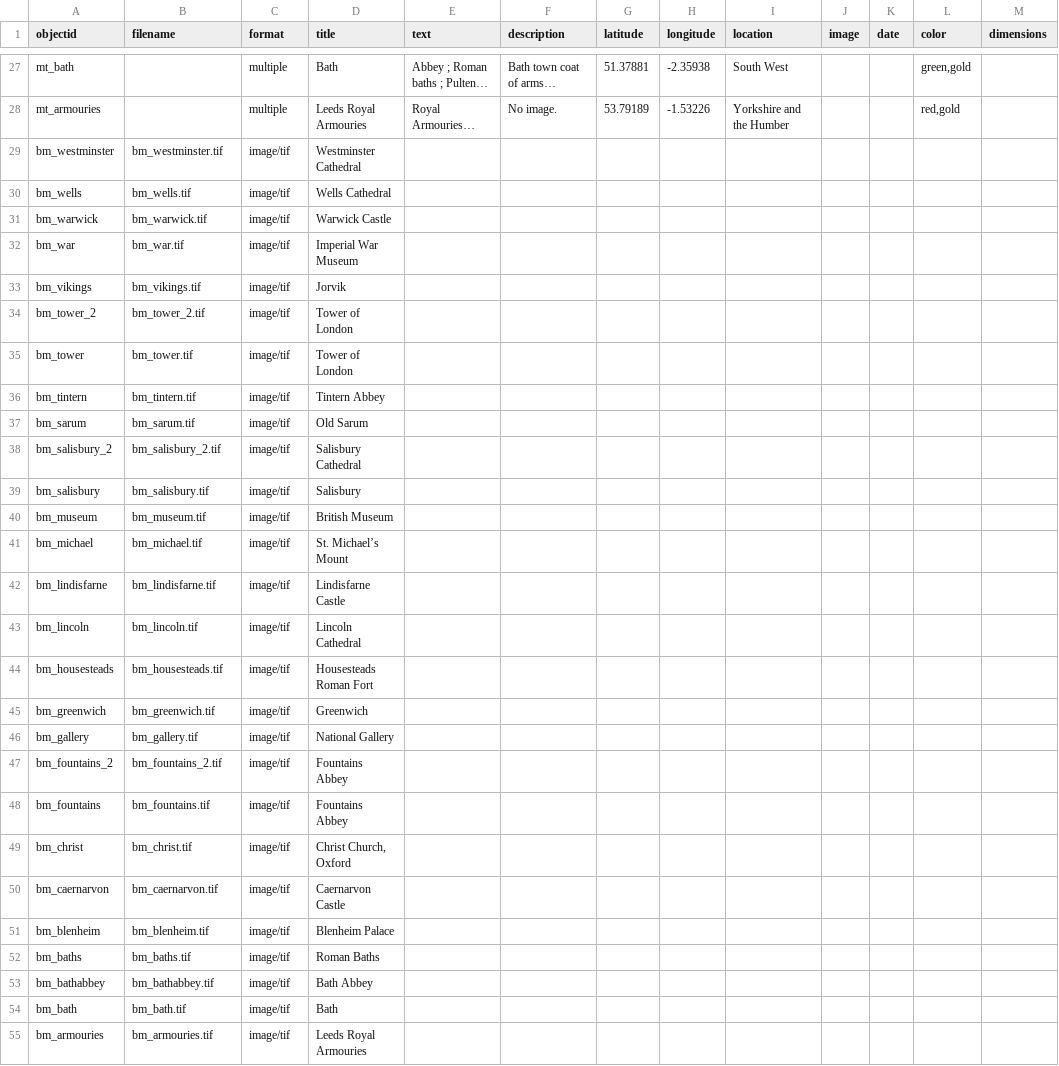
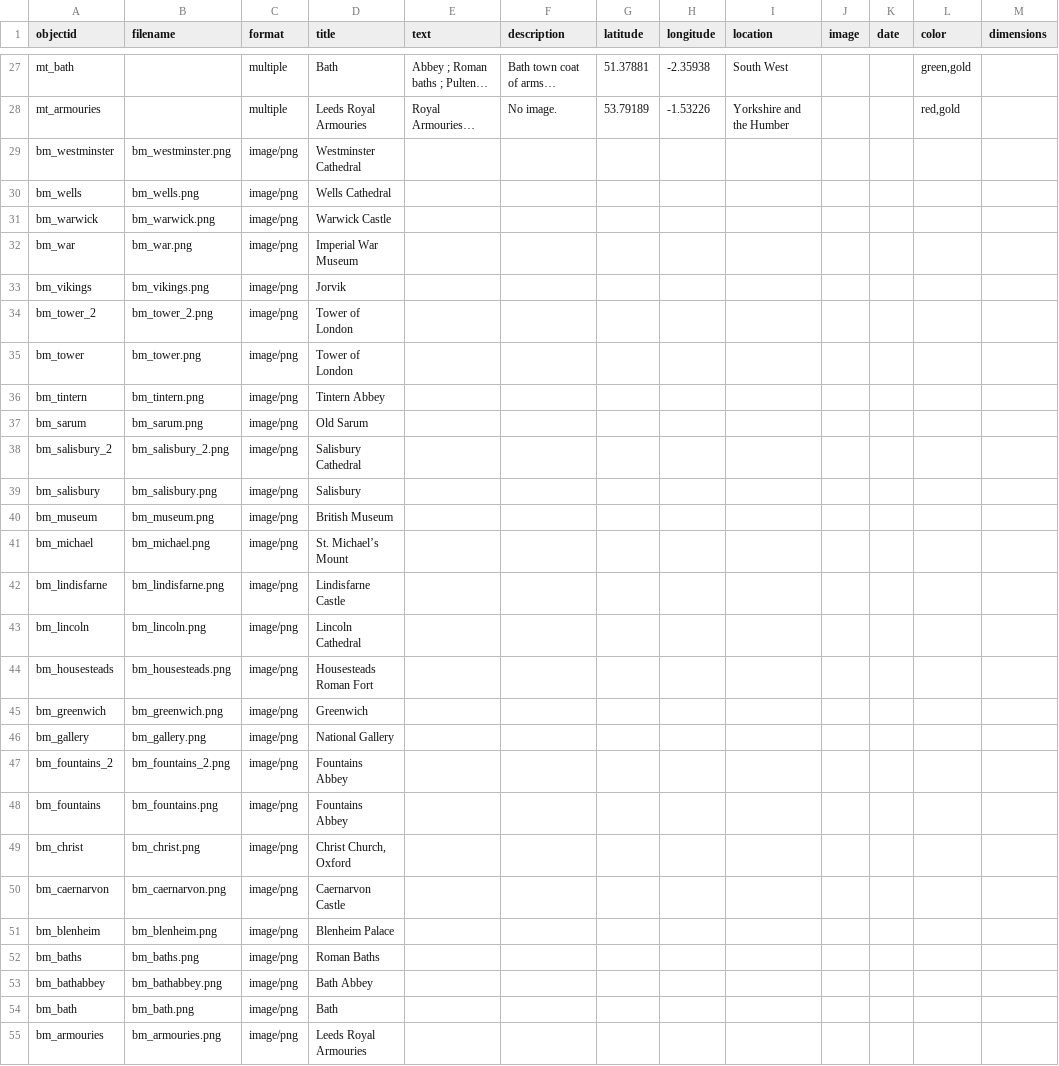
Before and after one commit to gewhelan-iu/Z652-final, a CSV file: _data/metadata-template.csv, drawn as a sheet; only a part is shown, gaps mark what is left out; long unchanged cells end in …; the diff names each change by its address in the sheet, - before the commit and + after, or states it on an @@ line.

```diff
--- a/_data/metadata-template.csv
+++ b/_data/metadata-template.csv
-B29 (filename): bm_westminster.tif
+B29 (filename): bm_westminster.png
-C29:C55 (format): image/tif
+C29:C55 (format): image/png
-B30 (filename): bm_wells.tif
+B30 (filename): bm_wells.png
-B31 (filename): bm_warwick.tif
+B31 (filename): bm_warwick.png
-B32 (filename): bm_war.tif
+B32 (filename): bm_war.png
-B33 (filename): bm_vikings.tif
+B33 (filename): bm_vikings.png
-B34 (filename): bm_tower_2.tif
+B34 (filename): bm_tower_2.png
-B35 (filename): bm_tower.tif
+B35 (filename): bm_tower.png
-B36 (filename): bm_tintern.tif
+B36 (filename): bm_tintern.png
-B37 (filename): bm_sarum.tif
+B37 (filename): bm_sarum.png
-B38 (filename): bm_salisbury_2.tif
+B38 (filename): bm_salisbury_2.png
-B39 (filename): bm_salisbury.tif
+B39 (filename): bm_salisbury.png
-B40 (filename): bm_museum.tif
+B40 (filename): bm_museum.png
-B41 (filename): bm_michael.tif
+B41 (filename): bm_michael.png
-B42 (filename): bm_lindisfarne.tif
+B42 (filename): bm_lindisfarne.png
-B43 (filename): bm_lincoln.tif
+B43 (filename): bm_lincoln.png
-B44 (filename): bm_housesteads.tif
+B44 (filename): bm_housesteads.png
-B45 (filename): bm_greenwich.tif
+B45 (filename): bm_greenwich.png
-B46 (filename): bm_gallery.tif
+B46 (filename): bm_gallery.png
-B47 (filename): bm_fountains_2.tif
+B47 (filename): bm_fountains_2.png
-B48 (filename): bm_fountains.tif
+B48 (filename): bm_fountains.png
-B49 (filename): bm_christ.tif
+B49 (filename): bm_christ.png
-B50 (filename): bm_caernarvon.tif
+B50 (filename): bm_caernarvon.png
-B51 (filename): bm_blenheim.tif
+B51 (filename): bm_blenheim.png
-B52 (filename): bm_baths.tif
+B52 (filename): bm_baths.png
-B53 (filename): bm_bathabbey.tif
+B53 (filename): bm_bathabbey.png
-B54 (filename): bm_bath.tif
+B54 (filename): bm_bath.png
-B55 (filename): bm_armouries.tif
+B55 (filename): bm_armouries.png
```
Also changed, not shown: 28 other files.
